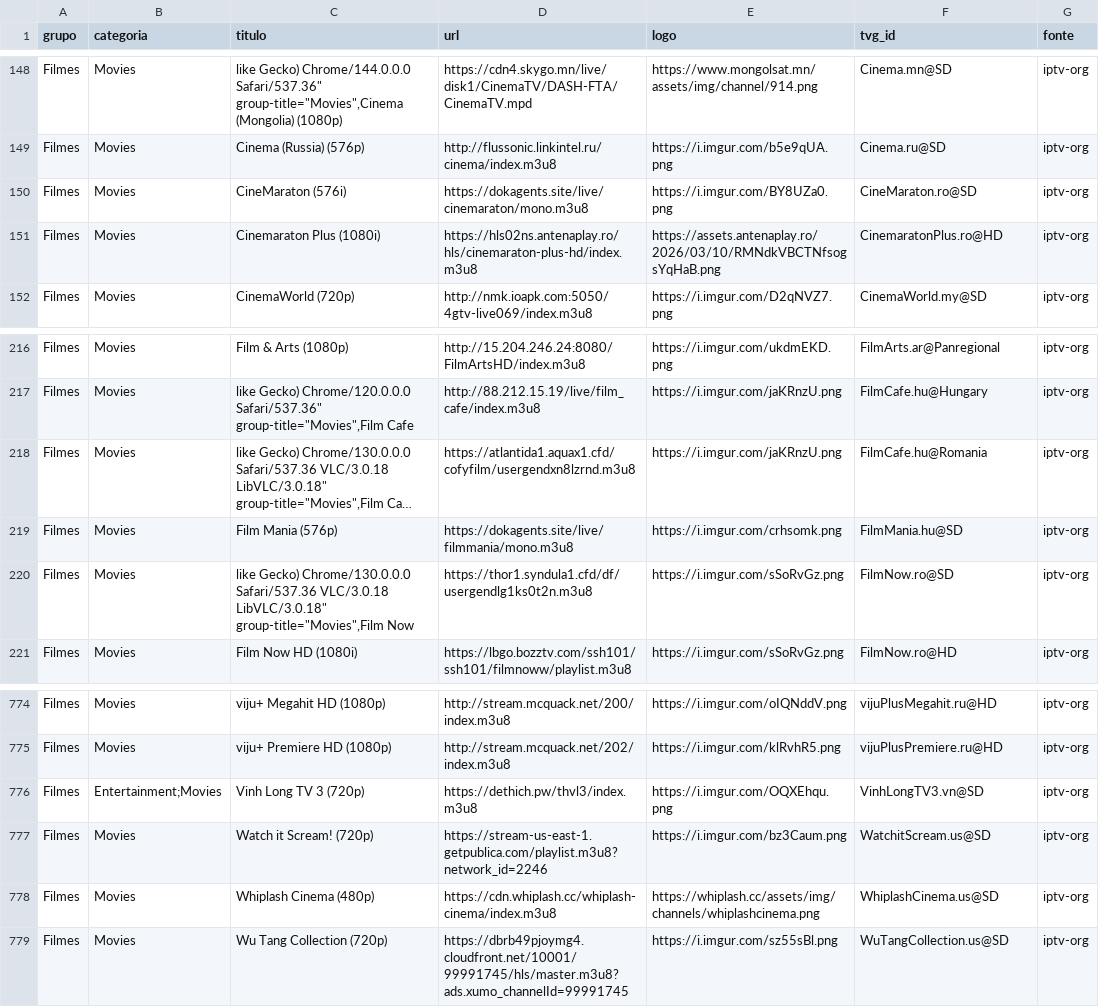
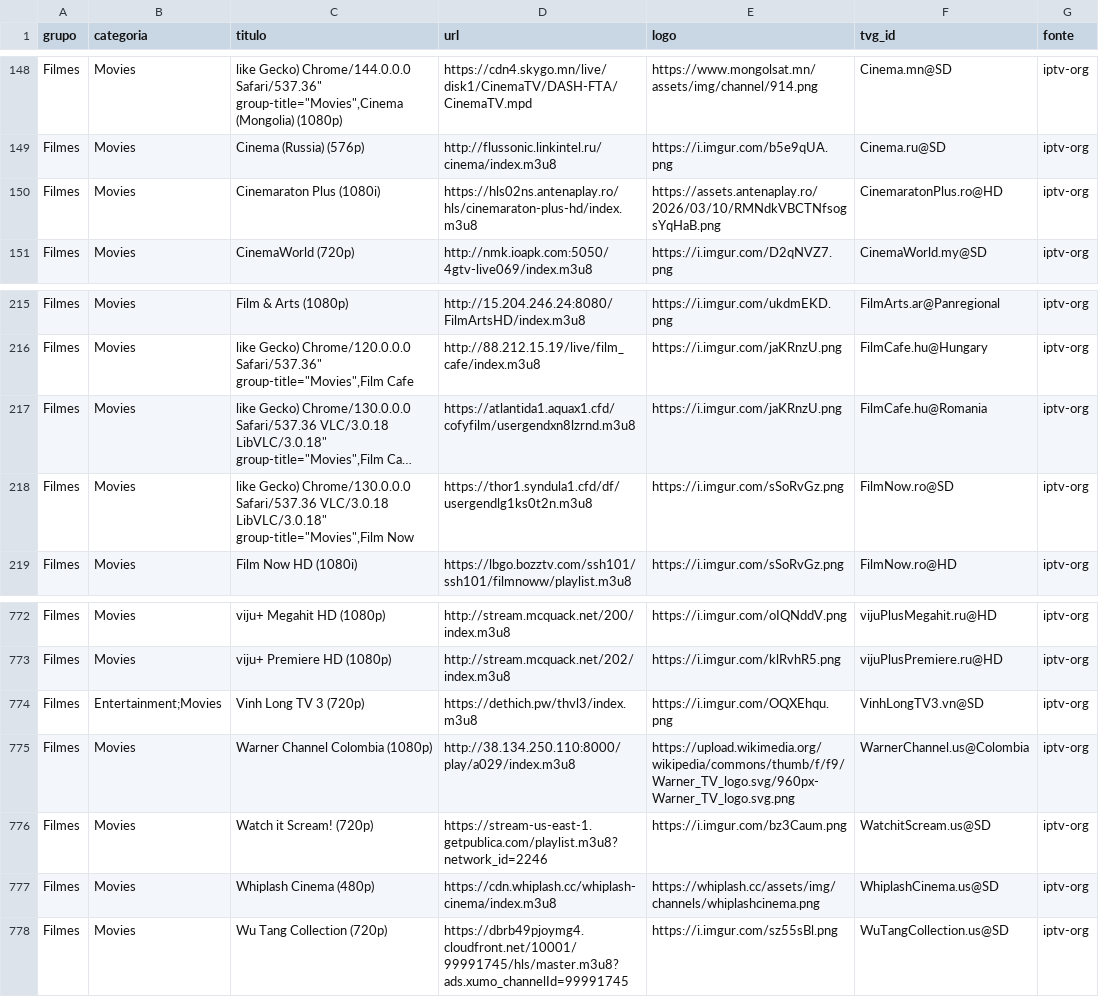
Before and after one commit to kaykewf13/animeout, a CSV file: sources/iptv_org_vod.csv, drawn as a sheet; only a part is shown, gaps mark what is left out; long unchanged cells end in …; removed rows and columns are numbered as before the commit, all else as after; the diff names each change by its address in the sheet, - before the commit and + after, or states it on an @@ line.

Commit message:
auto update live + stable VOD

```diff
--- a/sources/iptv_org_vod.csv
+++ b/sources/iptv_org_vod.csv
-row 150: Filmes | Movies | CineMaraton (576i) | https://dokagents.site/live/cinemaraton/mono.m3u8 | https://i.imgur.com/BY8UZa0.png | CineMaraton.ro@SD | iptv-org
-row 219: Filmes | Movies | Film Mania (576p) | https://dokagents.site/live/filmmania/mono.m3u8 | https://i.imgur.com/crhsomk.png | FilmMania.hu@SD | iptv-org
+row 775: Filmes | Movies | Warner Channel Colombia (1080p) | http://38.134.250.110:8000/play/a029/index.m3u8 | https://upload.wikimedia.org/wikipedia/commons/thumb/f/f9/Warner_TV_logo.svg/960px-Warner_TV_logo.svg.png | WarnerChannel.us@Colombia | iptv-org
```
Also changed, not shown: 2 other files.
